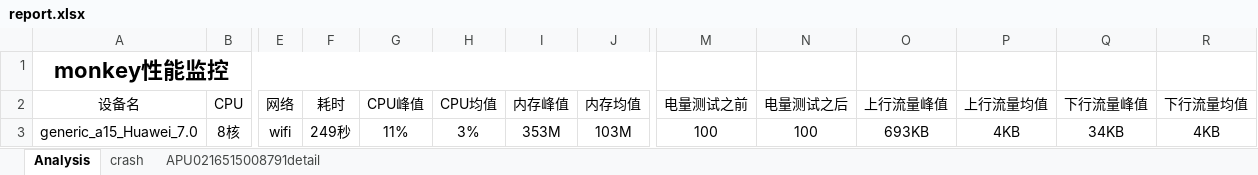
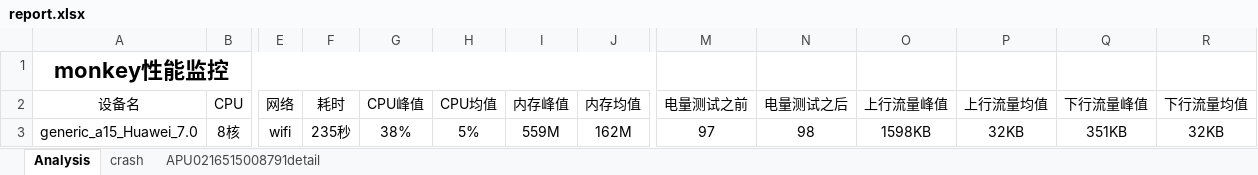
Before and after one commit to xj52hp/auto_test, an Excel workbook: monkeyTest-master/report.xlsx, sheet Analysis, drawn as a sheet; only a part is shown, gaps mark what is left out; values as stored, in another font and other column widths than the file's, no borders; the diff names each change by its address in the sheet, - before the commit and + after, or states it on an @@ line.

```diff
--- a/monkeyTest-master/report.xlsx (sheet Analysis)
+++ b/monkeyTest-master/report.xlsx (sheet Analysis)
-F3 (耗时): 249秒
+F3 (耗时): 235秒
-G3 (CPU峰值): 11%
+G3 (CPU峰值): 38%
-H3 (CPU均值): 3%
+H3 (CPU均值): 5%
-I3 (内存峰值): 353M
+I3 (内存峰值): 559M
-J3 (内存均值): 103M
+J3 (内存均值): 162M
-M3 (电量测试之前): 100
+M3 (电量测试之前): 97
-N3 (电量测试之后): 100
+N3 (电量测试之后): 98
-O3 (上行流量峰值): 693KB
+O3 (上行流量峰值): 1598KB
-P3 (上行流量均值): 4KB
+P3 (上行流量均值): 32KB
-Q3 (下行流量峰值): 34KB
+Q3 (下行流量峰值): 351KB
-R3 (下行流量均值): 4KB
+R3 (下行流量均值): 32KB
```
Also changed, not shown: sheet APU0216515008791detail, sheet crash, charts or pictures, 57 other files.
